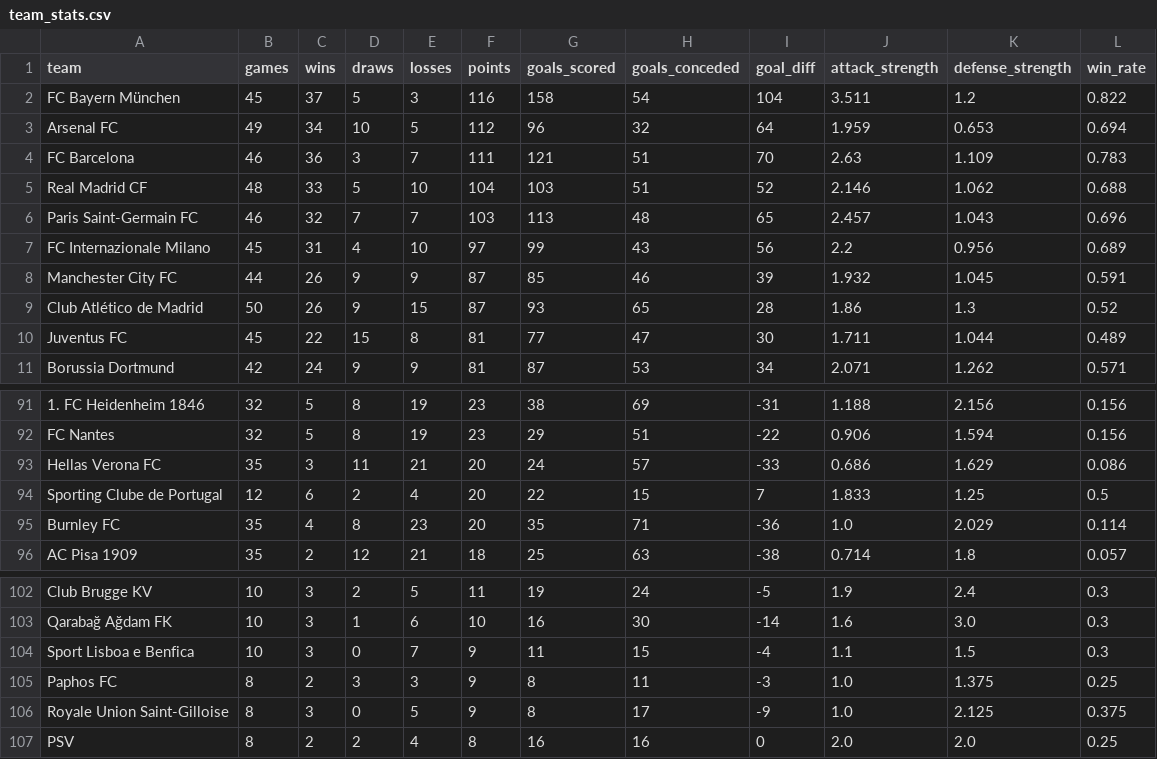
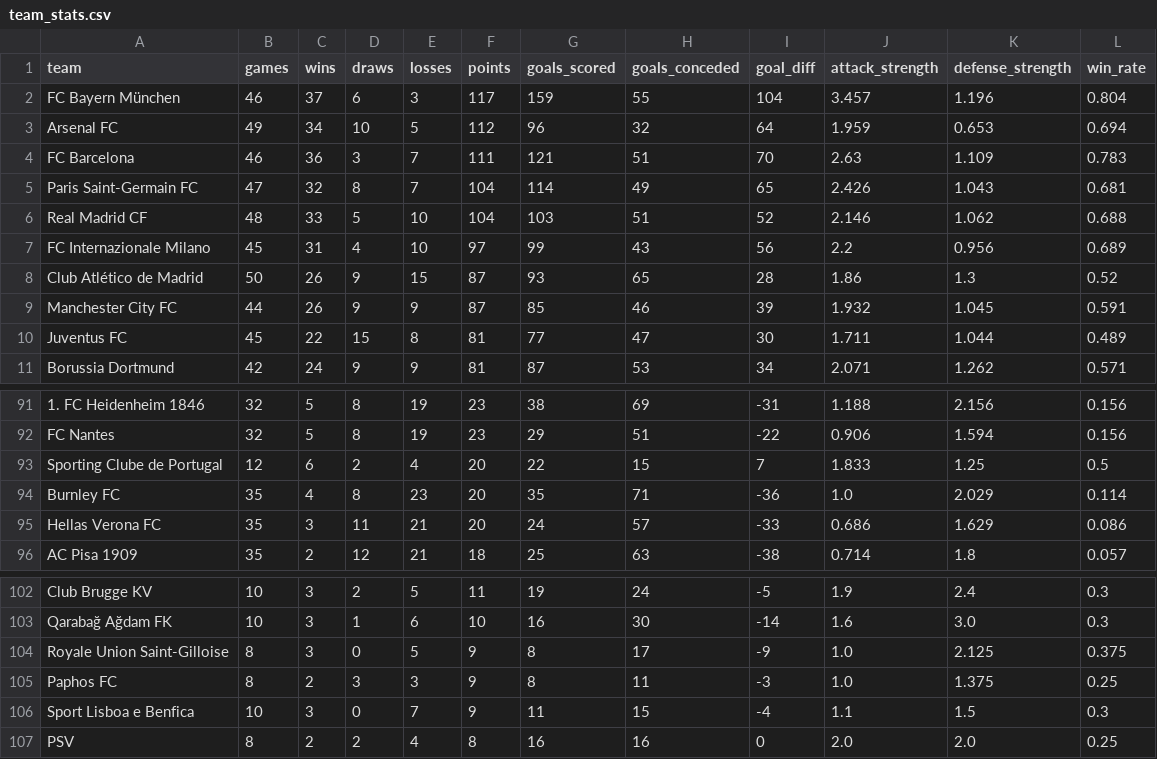
Before and after one commit to k1yuse/fotdata-api, a CSV file: fotdata_model/team_stats.csv, drawn as a sheet; only a part is shown, gaps mark what is left out; removed rows and columns are numbered as before the commit, all else as after; the diff covers the shown part only; the diff names each change by its address in the sheet, - before the commit and + after, or states it on an @@ line.

```diff
--- a/fotdata_model/team_stats.csv
+++ b/fotdata_model/team_stats.csv
-B2 (games): 45
+B2 (games): 46
-D2 (draws): 5
+D2 (draws): 6
-F2 (points): 116
+F2 (points): 117
-G2 (goals_scored): 158
+G2 (goals_scored): 159
-H2 (goals_conceded): 54
+H2 (goals_conceded): 55
-J2 (attack_strength): 3.511
+J2 (attack_strength): 3.457
-K2 (defense_strength): 1.2
+K2 (defense_strength): 1.196
-L2 (win_rate): 0.822
+L2 (win_rate): 0.804
+row 5: Paris Saint-Germain FC | 47 | 32 | 8 | 7 | 104 | 114 | 49 | 65 | 2.426 | 1.043 | 0.681
-row 6: Paris Saint-Germain FC | 46 | 32 | 7 | 7 | 103 | 113 | 48 | 65 | 2.457 | 1.043 | 0.696
@@ row 9 moved to row 8: Club Atlético de Madrid @@
@@ row 93 moved to row 95: Hellas Verona FC @@
@@ row 106 moved to row 104: Royale Union Saint-Gilloise @@
```
Also changed, not shown: 22 moved rows elsewhere in this file, fotdata_model/all_matches.csv, 5 other files.
